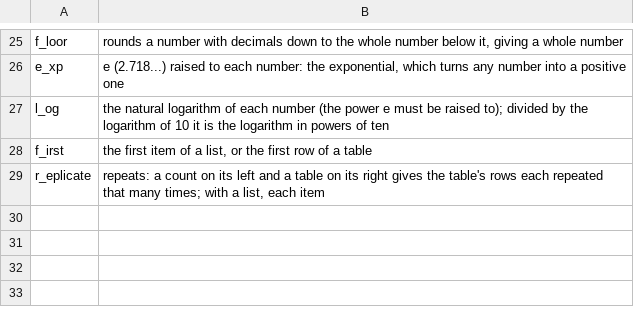
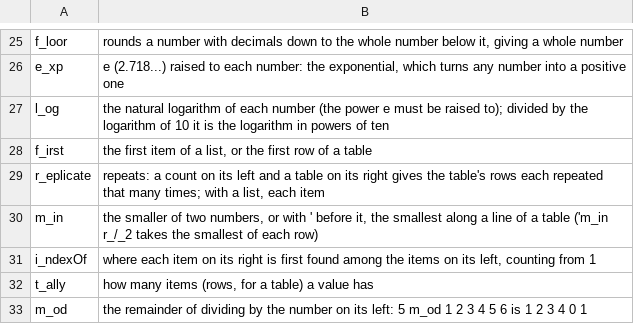
Before and after one commit to softwarewrighter/X_eTaL-fine-tuning, a TSV file: shared/lesson/builtins.tsv, drawn as a sheet; only a part is shown, gaps mark what is left out.

```diff
--- a/shared/lesson/builtins.tsv
+++ b/shared/lesson/builtins.tsv
@@ -29 +29,5 @@ f_irst	the first item of a list, or the first row of a table
 r_eplicate	repeats: a count on its left and a table on its right gives the table's rows each repeated that many times; with a list, each item
+m_in	the smaller of two numbers, or with ' before it, the smallest along a line of a table ('m_in r_/_2 takes the smallest of each row)
+i_ndexOf	where each item on its right is first found among the items on its left, counting from 1
+t_ally	how many items (rows, for a table) a value has
+m_od	the remainder of dividing by the number on its left: 5 m_od 1 2 3 4 5 6 is 1 2 3 4 0 1
```
Also changed, not shown: shared/lesson/glossary.tsv, 32 other files.
